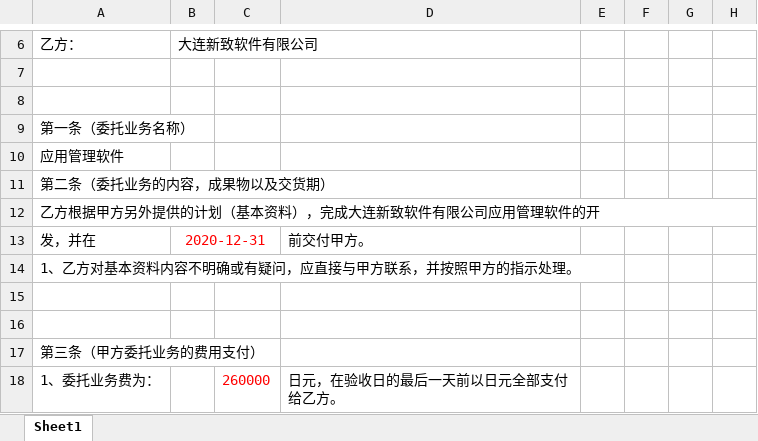
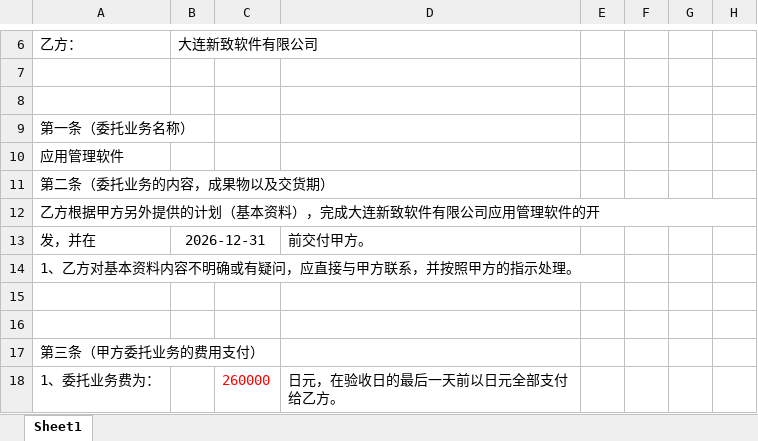
Before and after one commit to lxxaisy/excel-toolbox, an Excel workbook: vba/报关合同模板.xlsx, sheet Sheet1, drawn as a sheet; only a part is shown, gaps mark what is left out; values as stored, in another font and other column widths than the file's, no borders; the diff names each change by its address in the sheet, - before the commit and + after, or states it on an @@ line.

```diff
--- a/vba/报关合同模板.xlsx (sheet Sheet1)
+++ b/vba/报关合同模板.xlsx (sheet Sheet1)
-B13 (大连新致软件有限公司): 2020-12-31
+B13 (大连新致软件有限公司): 2026-12-31
-B13 text colour: #FF0000
+B13 text colour: black
```
Also changed, not shown: 1 other file.
